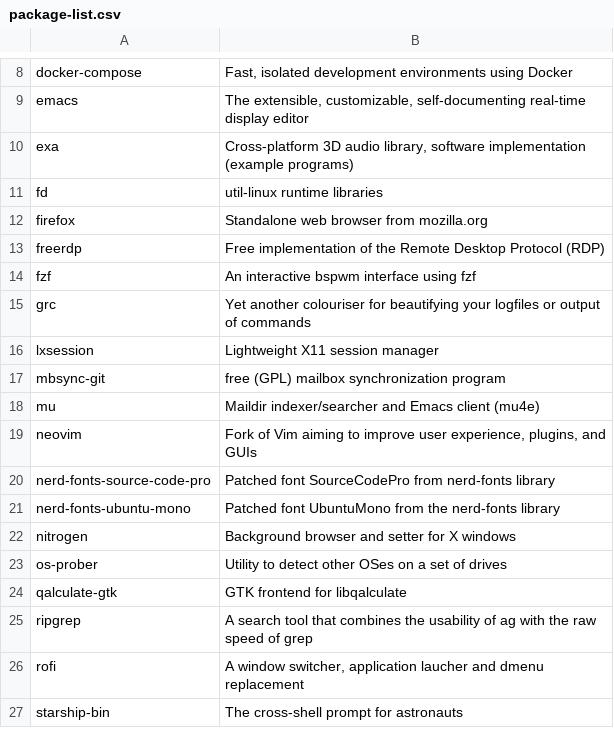
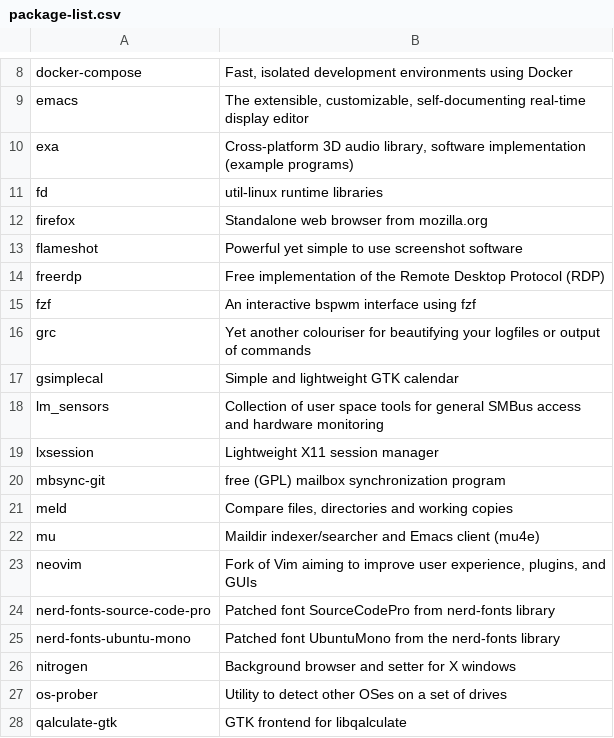
Before and after one commit to strafael/dotfiles, a CSV file: .local/bin/package-list.csv, drawn as a sheet; only a part is shown, gaps mark what is left out; the shorter side is filled out with more unchanged rows; the diff names each change by its address in the sheet, - before the commit and + after, or states it on an @@ line.

```diff
--- a/.local/bin/package-list.csv
+++ b/.local/bin/package-list.csv
+row 13: flameshot | Powerful yet simple to use screenshot software
+row 17: gsimplecal | Simple and lightweight GTK calendar
+row 18: lm_sensors | Collection of user space tools for general SMBus access and hardware monitoring
+row 21: meld | Compare files, directories and working copies
```
Also changed, not shown: 1 other file.
